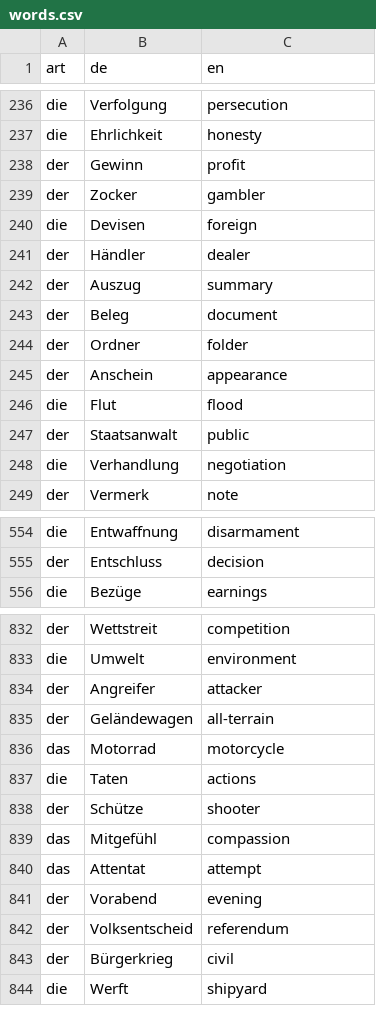
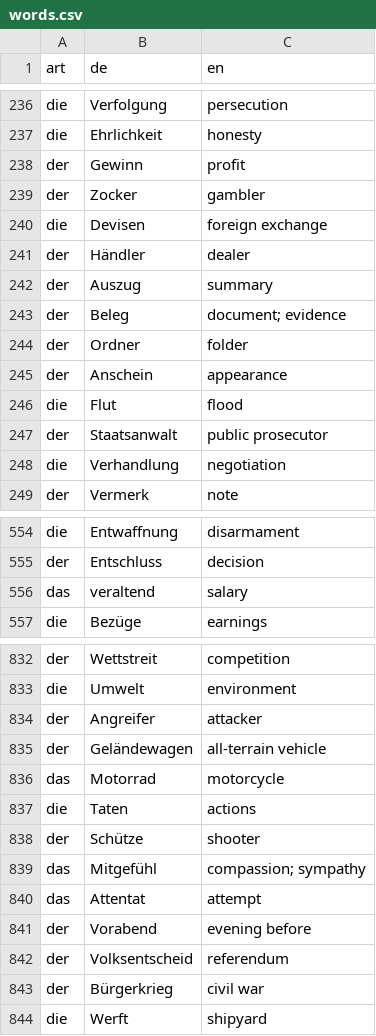
Before and after one commit to emslGit/cyber-arnold, a CSV file: utils/words.csv, drawn as a sheet; only a part is shown, gaps mark what is left out; the diff covers the shown part only.

```diff
--- a/utils/words.csv
+++ b/utils/words.csv
@@ -239,6 +239,6 @@ der,Gewinn,profit
 der,Zocker,gambler
-die,Devisen,foreign
+die,Devisen,foreign exchange
 der,Händler,dealer
 der,Auszug,summary
-der,Beleg,document
+der,Beleg,document; evidence
 der,Ordner,folder
@@ -246,3 +246,3 @@ der,Anschein,appearance
 die,Flut,flood
-der,Staatsanwalt,public
+der,Staatsanwalt,public prosecutor
 die,Verhandlung,negotiation
@@ -555,2 +555,3 @@ die,Entwaffnung,disarmament
 der,Entschluss,decision
+das,veraltend,salary
 die,Bezüge,earnings
@@ -834,3 +834,3 @@ die,Umwelt,environment
 der,Angreifer,attacker
-der,Geländewagen,all-terrain
+der,Geländewagen,all-terrain vehicle
 das,Motorrad,motorcycle
@@ -838,7 +838,7 @@ die,Taten,actions
 der,Schütze,shooter
-das,Mitgefühl,compassion
+das,Mitgefühl,compassion; sympathy
 das,Attentat,attempt
-der,Vorabend,evening
+der,Vorabend,evening before
 der,Volksentscheid,referendum
-der,Bürgerkrieg,civil
+der,Bürgerkrieg,civil war
 die,Werft,shipyard
```
Also changed, not shown: 1 removed row and 118 edited cells elsewhere in this file, 2 other files.
